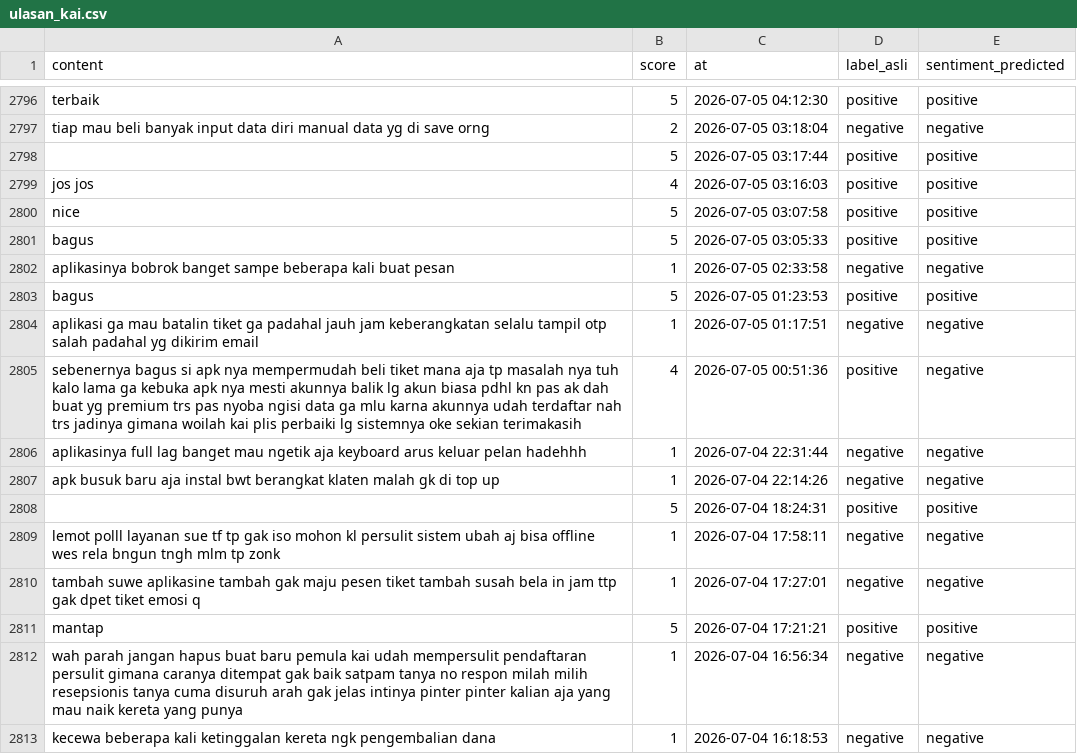
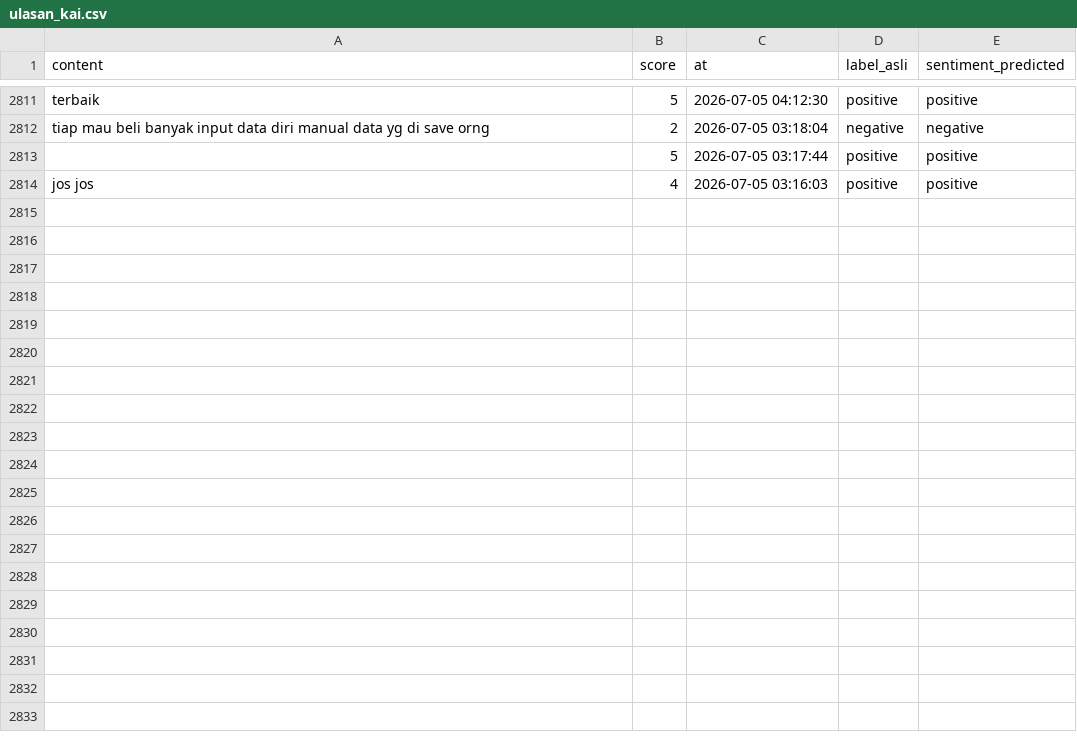
Before and after one commit to muzakky03/ambil_ulasan_kai, a CSV file: data/ulasan_kai.csv, drawn as a sheet; only a part is shown, gaps mark what is left out; the diff covers the shown part only.

```diff
--- a/data/ulasan_kai.csv
+++ b/data/ulasan_kai.csv
@@ -2799,15 +2814 @@ tiap mau beli banyak input data diri manual data yg di save orng,2,2026-07-05 03
 jos jos,4,2026-07-05 03:16:03,positive,positive
-nice,5,2026-07-05 03:07:58,positive,positive
-bagus,5,2026-07-05 03:05:33,positive,positive
-aplikasinya bobrok banget sampe beberapa kali buat pesan,1,2026-07-05 02:33:58,negative,negative
-bagus,5,2026-07-05 01:23:53,positive,positive
-aplikasi ga mau batalin tiket ga padahal jauh jam keberangkatan selalu tampil otp salah padahal yg dikirim email,1,2026-07-05 01:17:51,negative,negative
-sebenernya bagus si apk nya mempermudah beli tiket mana aja tp masalah nya tuh kalo lama ga kebuka apk nya mesti akunnya balik lg akun biasa pdhl kn pas ak dah buat yg premium trs pas nyoba ngisi data ga mlu karna akunnya udah terdaftar nah trs jadinya gimana woilah kai plis perbaiki lg sistemnya oke sekian terimakasih,4,2026-07-05 00:51:36,positive,negative
-aplikasinya full lag banget mau ngetik aja keyboard arus keluar pelan hadehhh,1,2026-07-04 22:31:44,negative,negative
-apk busuk baru aja instal bwt berangkat klaten malah gk di top up,1,2026-07-04 22:14:26,negative,negative
-,5,2026-07-04 18:24:31,positive,positive
-lemot polll layanan sue tf tp gak iso mohon kl persulit sistem ubah aj bisa offline wes rela bngun tngh mlm tp zonk,1,2026-07-04 17:58:11,negative,negative
-tambah suwe aplikasine tambah gak maju pesen tiket tambah susah bela in jam ttp gak dpet tiket emosi q,1,2026-07-04 17:27:01,negative,negative
-mantap,5,2026-07-04 17:21:21,positive,positive
-wah parah jangan hapus buat baru pemula kai udah mempersulit pendaftaran persulit gimana caranya ditempat gak baik satpam tanya no respon milah milih resepsionis tanya cuma disuruh arah gak jelas intinya pinter pinter kalian aja yang mau naik kereta yang punya,1,2026-07-04 16:56:34,negative,negative
-kecewa beberapa kali ketinggalan kereta ngk pengembalian dana,1,2026-07-04 16:18:53,negative,negative
```
Also changed, not shown: 16 added rows and 1 removed row elsewhere in this file.
